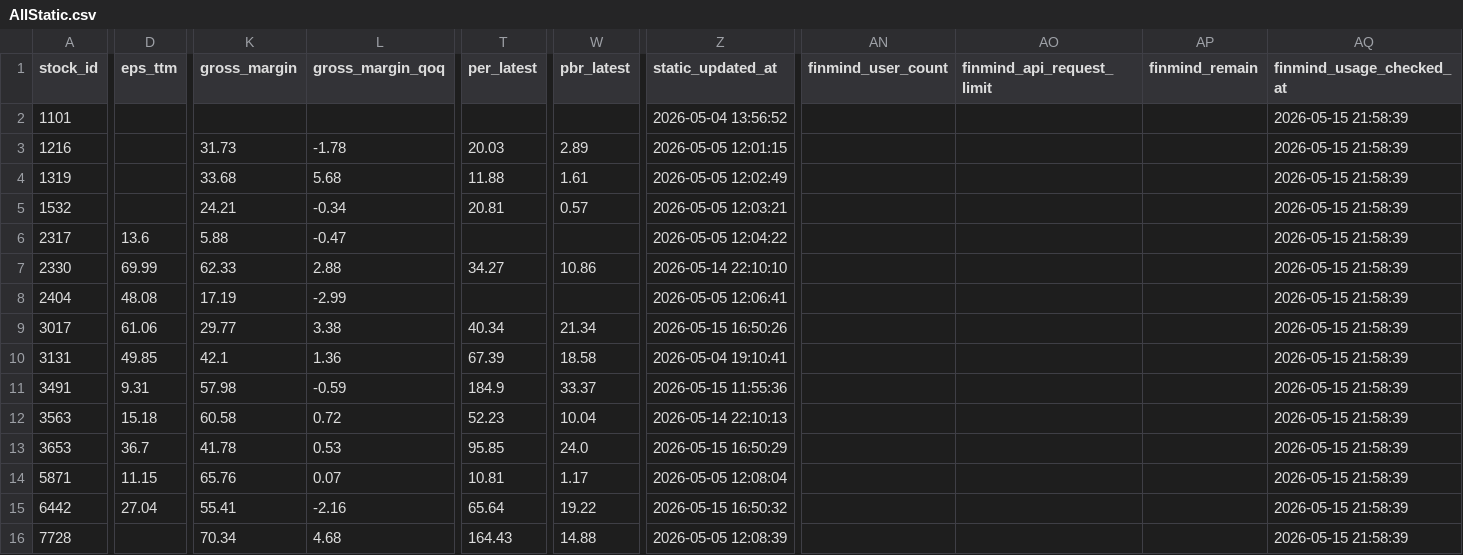
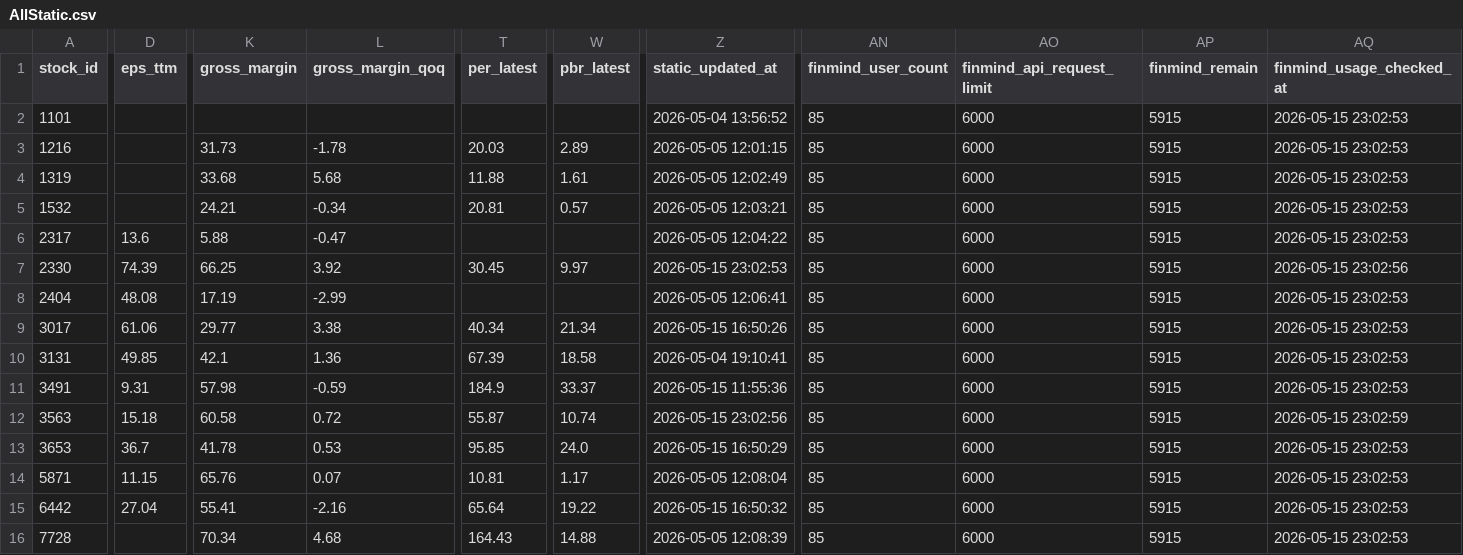
Before and after one commit to ONicole0101/Holding, a CSV file: AllStatic.csv, drawn as a sheet; only a part is shown, gaps mark what is left out; the diff covers the shown part only; the diff names each change by its address in the sheet, - before the commit and + after, or states it on an @@ line.

```diff
--- a/AllStatic.csv
+++ b/AllStatic.csv
-AN2:AN16 (finmind_user_count): (empty)
+AN2:AN16 (finmind_user_count): 85
-AO2:AO16 (finmind_api_request_limit): (empty)
+AO2:AO16 (finmind_api_request_limit): 6000
-AP2:AP16 (finmind_remain): (empty)
+AP2:AP16 (finmind_remain): 5915
-AQ2:AQ6 (finmind_usage_checked_at): 2026-05-15 21:58:39
+AQ2:AQ6 (finmind_usage_checked_at): 2026-05-15 23:02:53
-D7 (eps_ttm): 69.99
+D7 (eps_ttm): 74.39
-K7 (gross_margin): 62.33
+K7 (gross_margin): 66.25
-L7 (gross_margin_qoq): 2.88
+L7 (gross_margin_qoq): 3.92
-T7 (per_latest): 34.27
+T7 (per_latest): 30.45
-W7 (pbr_latest): 10.86
+W7 (pbr_latest): 9.97
-Z7 (static_updated_at): 2026-05-14 22:10:10
+Z7 (static_updated_at): 2026-05-15 23:02:53
-AQ7 (finmind_usage_checked_at): 2026-05-15 21:58:39
+AQ7 (finmind_usage_checked_at): 2026-05-15 23:02:56
-AQ8:AQ11 (finmind_usage_checked_at): 2026-05-15 21:58:39
+AQ8:AQ11 (finmind_usage_checked_at): 2026-05-15 23:02:53
-T12 (per_latest): 52.23
+T12 (per_latest): 55.87
-W12 (pbr_latest): 10.04
+W12 (pbr_latest): 10.74
-Z12 (static_updated_at): 2026-05-14 22:10:13
+Z12 (static_updated_at): 2026-05-15 23:02:56
-AQ12 (finmind_usage_checked_at): 2026-05-15 21:58:39
+AQ12 (finmind_usage_checked_at): 2026-05-15 23:02:59
-AQ13:AQ16 (finmind_usage_checked_at): 2026-05-15 21:58:39
+AQ13:AQ16 (finmind_usage_checked_at): 2026-05-15 23:02:53
```
Also changed, not shown: 9 edited cells elsewhere in this file.
